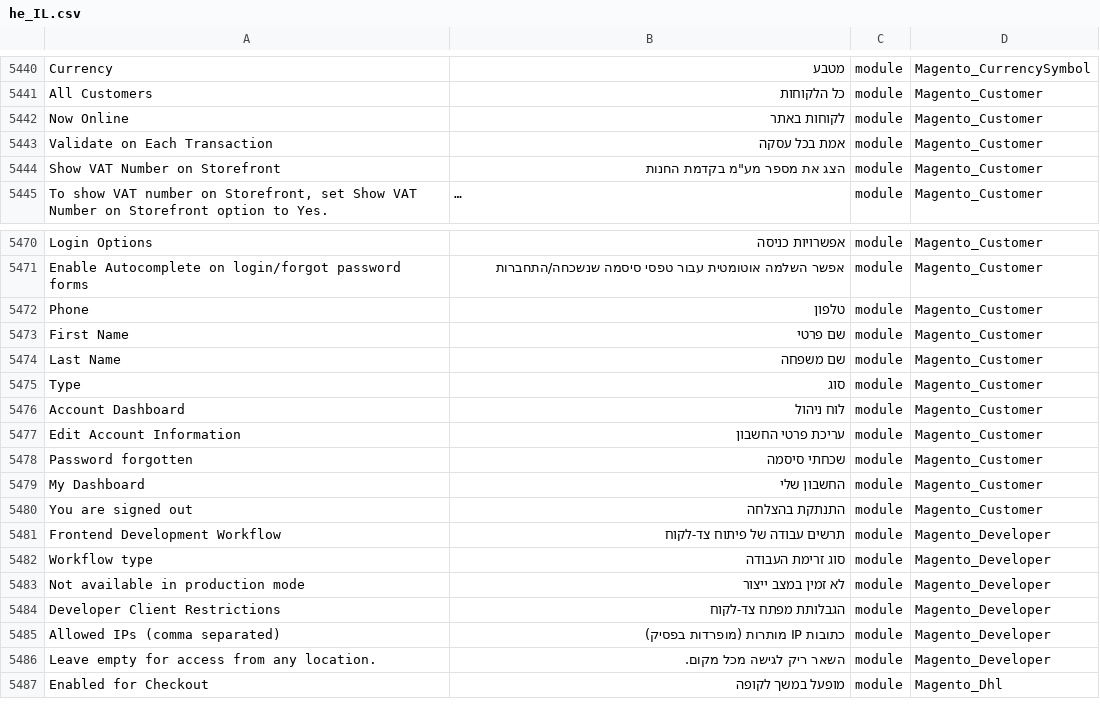
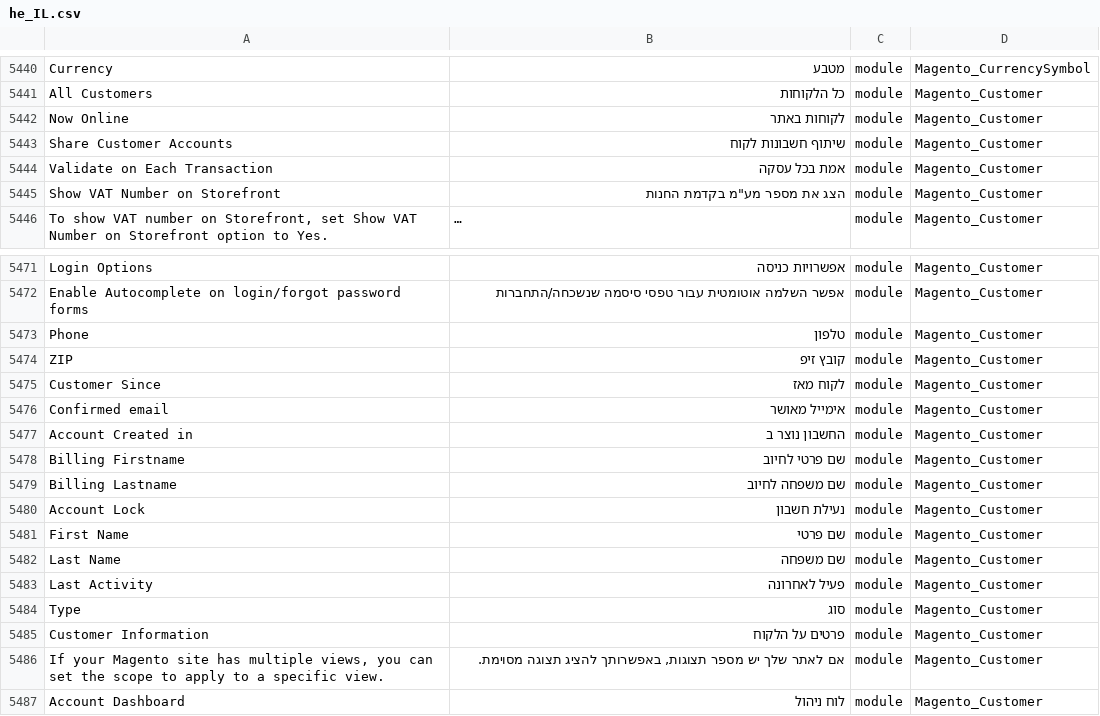
Before and after one commit to Magento2Translations/language_he_il, a CSV file: he_IL.csv, drawn as a sheet; only a part is shown, gaps mark what is left out; the shorter side is filled out with more unchanged rows; long unchanged cells end in …; the diff names each change by its address in the sheet, - before the commit and + after, or states it on an @@ line.

```diff
--- a/he_IL.csv
+++ b/he_IL.csv
+row 5443: Share Customer Accounts | שיתוף חשבונות לקוח | module | Magento_Customer
+row 5474: ZIP | קובץ זיפ | module | Magento_Customer
+row 5475: Customer Since | לקוח מאז | module | Magento_Customer
+row 5476: Confirmed email | אימייל מאושר | module | Magento_Customer
+row 5477: Account Created in | החשבון נוצר ב | module | Magento_Customer
+row 5478: Billing Firstname | שם פרטי לחיוב | module | Magento_Customer
+row 5479: Billing Lastname | שם משפחה לחיוב | module | Magento_Customer
+row 5480: Account Lock | נעילת חשבון | module | Magento_Customer
+row 5483: Last Activity | פעיל לאחרונה | module | Magento_Customer
+row 5485: Customer Information | פרטים על הלקוח | module | Magento_Customer
+row 5486: If your Magento site has multiple views, you can set the scope to apply to a specific view. | אם לאתר שלך יש מספר תצוגות, באפשרותך להציג תצוגה מסוימת. | module | Magento_Customer
```
Also changed, not shown: 1 other file.
